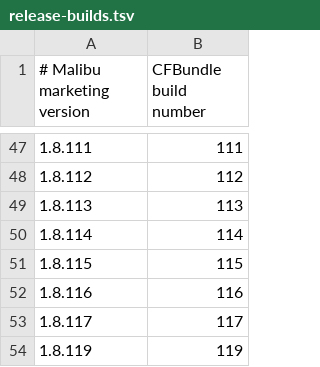
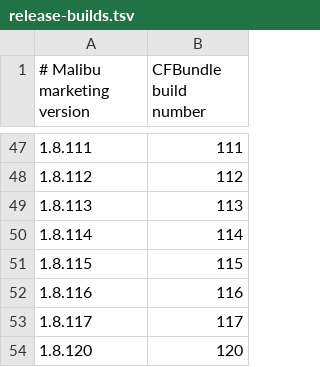
Before and after one commit to Augustas11/macprovider, a TSV file: phase3-binary/app/release-builds.tsv, drawn as a sheet; only a part is shown, gaps mark what is left out.

```diff
--- a/phase3-binary/app/release-builds.tsv
+++ b/phase3-binary/app/release-builds.tsv
@@ -53,2 +53,2 @@
 1.8.117	117
-1.8.119	119
+1.8.120	120
```
Also changed, not shown: 2 other files.
